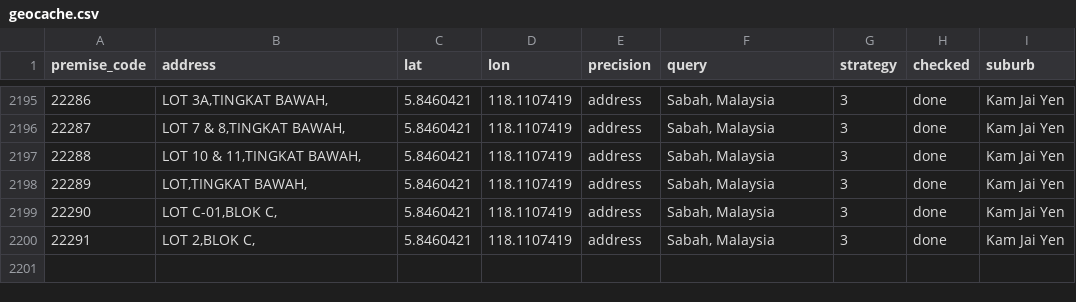
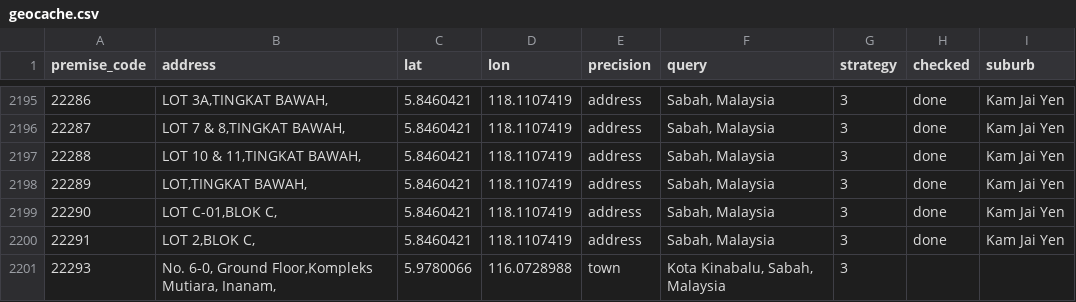
Before and after one commit to HazzyWan/sensen, a CSV file: pipeline/geocache.csv, drawn as a sheet; only a part is shown, gaps mark what is left out.

```diff
--- a/pipeline/geocache.csv
+++ b/pipeline/geocache.csv
@@ -2200 +2200,2 @@ premise_code,address,lat,lon,precision,query,strategy,checked,suburb
 22291,"LOT 2,BLOK C,",5.8460421,118.1107419,address,"Sabah, Malaysia",3,done,Kam Jai Yen
+22293,"No. 6-0, Ground Floor,Kompleks Mutiara, Inanam,",5.9780066,116.0728988,town,"Kota Kinabalu, Sabah, Malaysia",3,,
```
Also changed, not shown: 6 other files.
